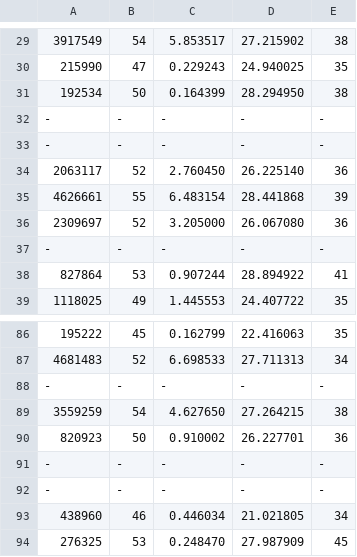
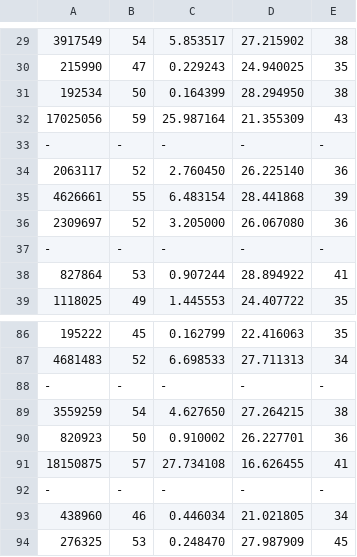
Before and after one commit to camargodev/n-tile-puzzle, a CSV file: results/15-tile-astar.csv, drawn as a sheet; only a part is shown, gaps mark what is left out.

Commit message:
More instances finishing in 30s

```diff
--- a/results/15-tile-astar.csv
+++ b/results/15-tile-astar.csv
@@ -31,3 +31,3 @@
 192534,50,0.164399,28.294950,38
--,-,-,-,-
+17025056,59,25.987164,21.355309,43
 -,-,-,-,-
@@ -90,3 +90,3 @@
 820923,50,0.910002,26.227701,36
--,-,-,-,-
+18150875,57,27.734108,16.626455,41
 -,-,-,-,-
```
